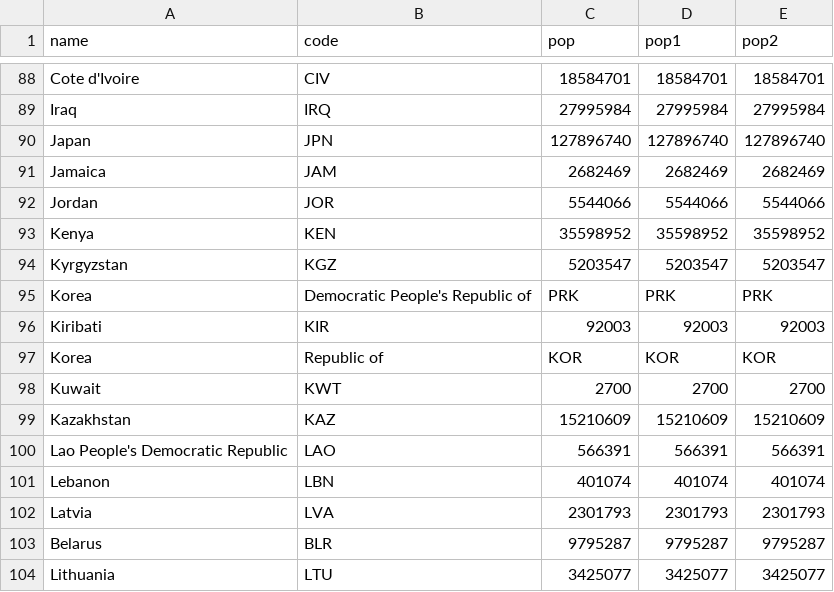
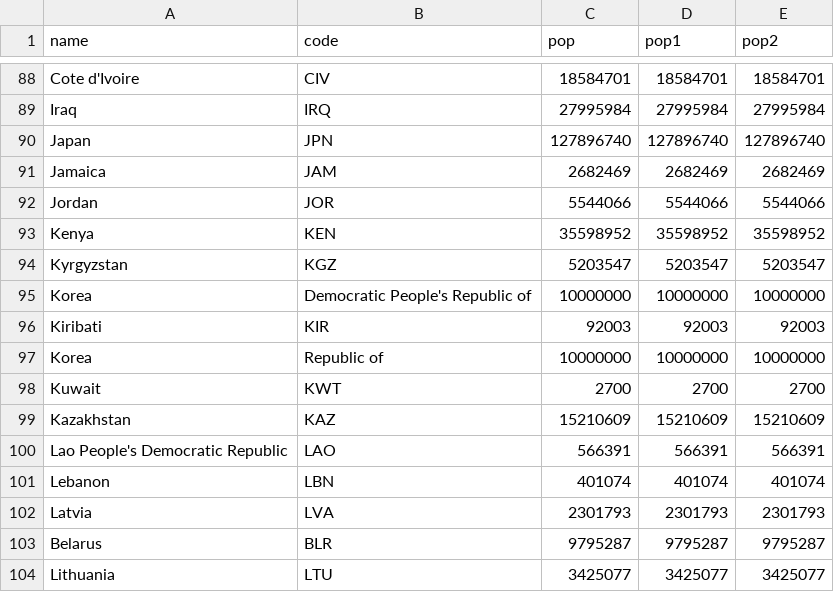
Before and after one commit to BernardoFelixx/project, a CSV file: qql.csv, drawn as a sheet; only a part is shown, gaps mark what is left out.

Commit message:
Update qql.csv

```diff
--- a/qql.csv
+++ b/qql.csv
@@ -94,5 +94,5 @@ Kenya,KEN,35598952,35598952,35598952
 Kyrgyzstan,KGZ,5203547,5203547,5203547
-Korea, Democratic People's Republic of,PRK,PRK,PRK
+Korea, Democratic People's Republic of,10000000,10000000,10000000
 Kiribati,KIR,92003,92003,92003
-Korea, Republic of,KOR,KOR,KOR
+Korea, Republic of,10000000,10000000,10000000
 Kuwait,KWT,2700,2700,2700
```
